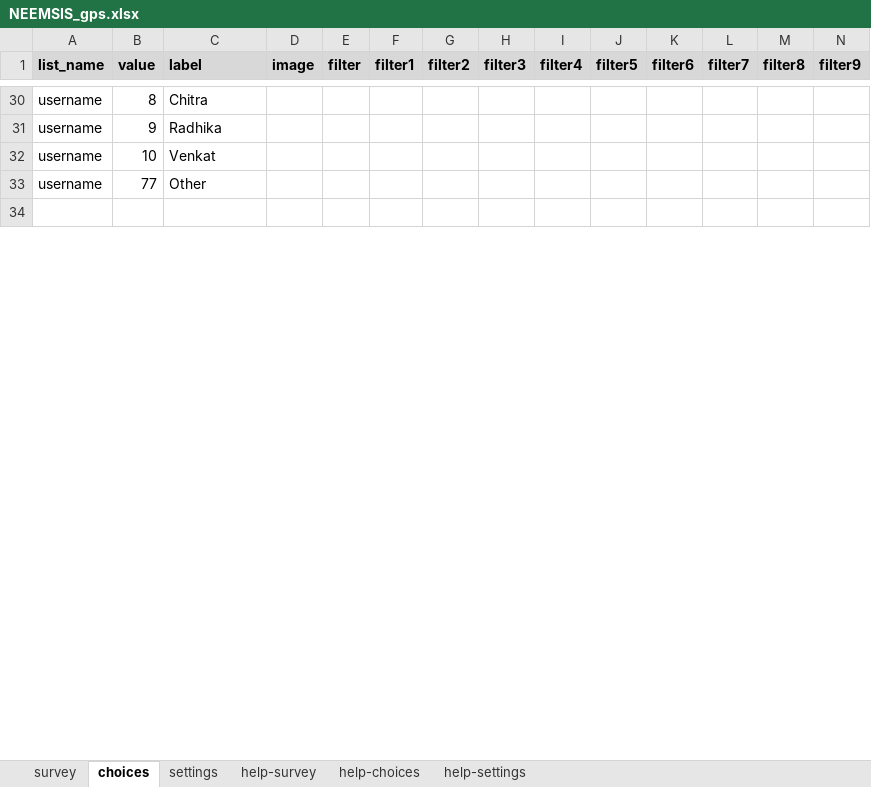
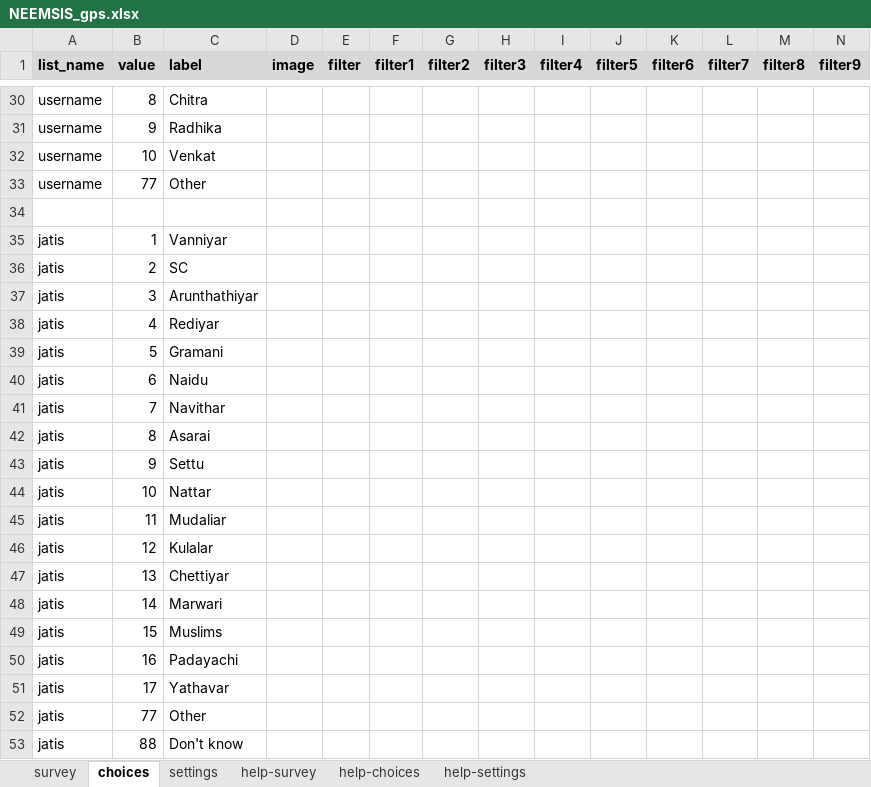
Before and after one commit to arnaudnatal/odriis, an Excel workbook: GPS_XLSForm/NEEMSIS_gps.xlsx, sheet choices, drawn as a sheet; only a part is shown, gaps mark what is left out; values as stored, in another font and other column widths than the file's, no borders; rows hold the shown columns only; the diff covers the shown part only; the diff names each change by its address in the sheet, - before the commit and + after, or states it on an @@ line.

```diff
--- a/GPS_XLSForm/NEEMSIS_gps.xlsx (sheet choices)
+++ b/GPS_XLSForm/NEEMSIS_gps.xlsx (sheet choices)
+row 35: jatis | 1 | Vanniyar
+row 36: jatis | 2 | SC
+row 37: jatis | 3 | Arunthathiyar
+row 38: jatis | 4 | Rediyar
+row 39: jatis | 5 | Gramani
+row 40: jatis | 6 | Naidu
+row 41: jatis | 7 | Navithar
+row 42: jatis | 8 | Asarai
+row 43: jatis | 9 | Settu
+row 44: jatis | 10 | Nattar
+row 45: jatis | 11 | Mudaliar
+row 46: jatis | 12 | Kulalar
+row 47: jatis | 13 | Chettiyar
+row 48: jatis | 14 | Marwari
+row 49: jatis | 15 | Muslims
+row 50: jatis | 16 | Padayachi
+row 51: jatis | 17 | Yathavar
+row 52: jatis | 77 | Other
+row 53: jatis | 88 | Don't know
```
Also changed, not shown: 2 added rows and 632 edited cells elsewhere in this sheet, sheet survey, 12 other files.
